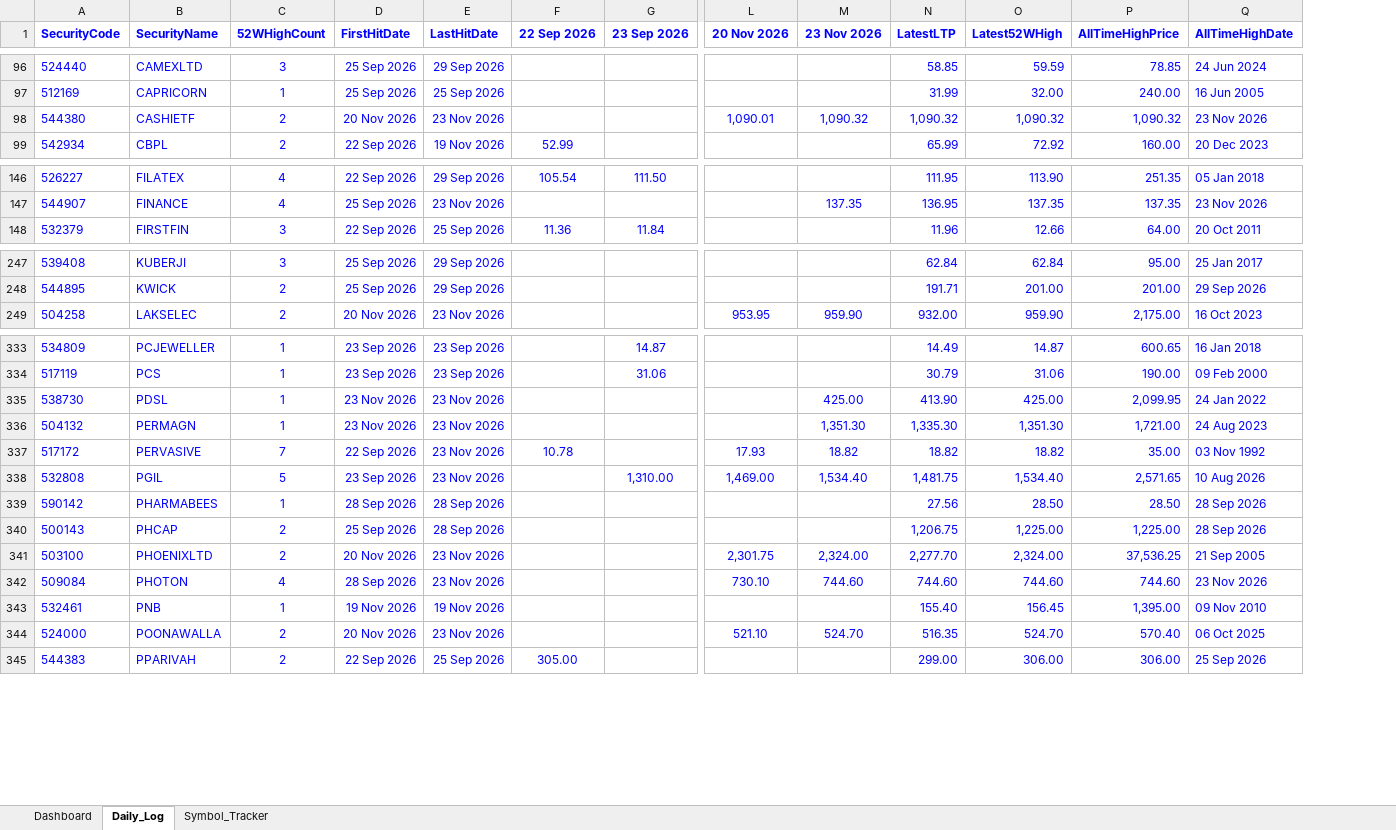
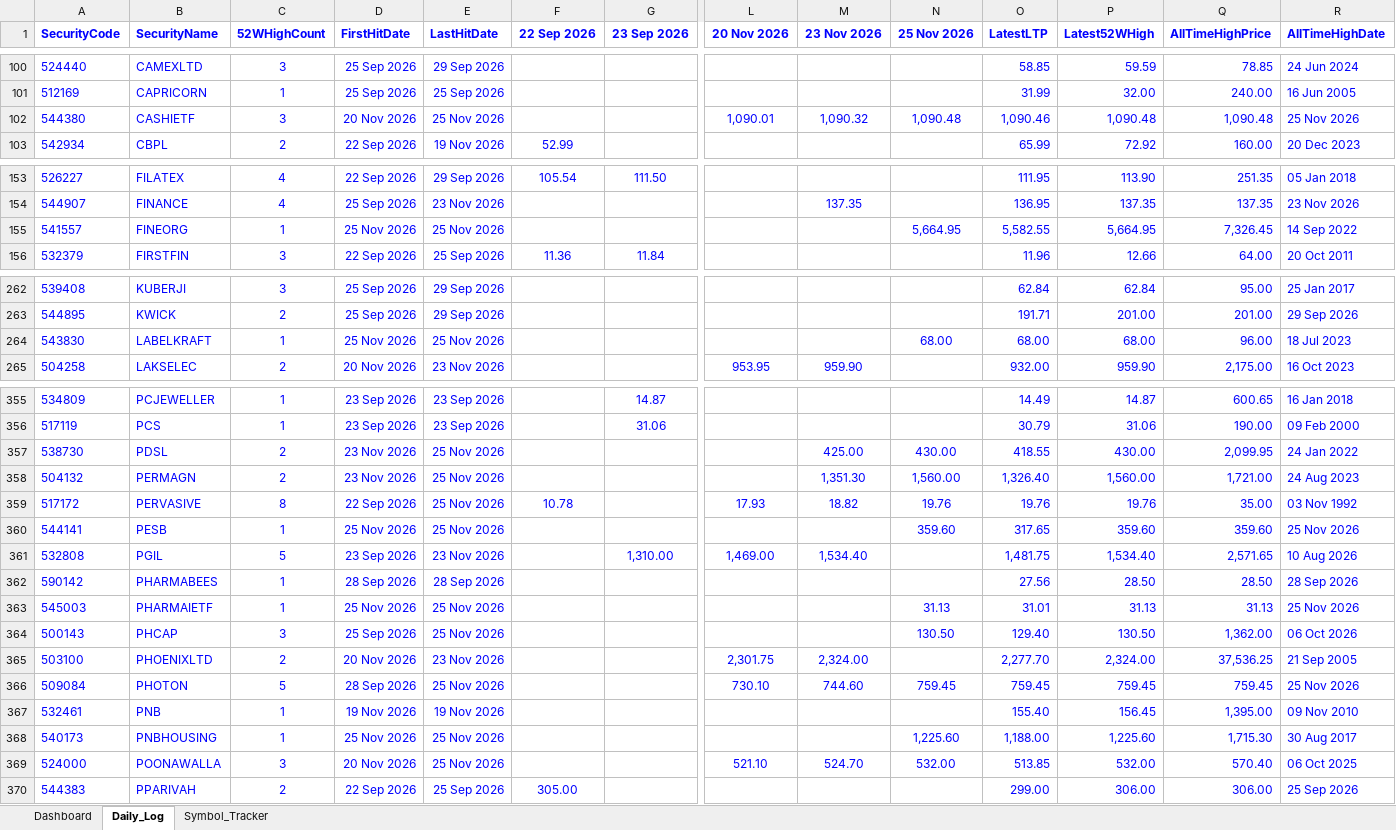
Before and after one commit to vinaybagri-jpg/52WHIGH, an Excel workbook: BSE_52Week_High_Tracker.xlsx, sheet Daily_Log, drawn as a sheet; only a part is shown, gaps mark what is left out; values as stored, in another font and other column widths than the file's, no borders; addresses are those after the commit; rows hold the shown columns only; the diff covers the shown part only; the diff names each change by its address in the sheet, - before the commit and + after, or states it on an @@ line.

```diff
--- a/BSE_52Week_High_Tracker.xlsx (sheet Daily_Log)
+++ b/BSE_52Week_High_Tracker.xlsx (sheet Daily_Log)
+column N (25 Nov 2026), row 102: 1,090.48; rows 357-359: 430.00 | 1,560.00 | 19.76; rows 364-366: 130.50 |  | 759.45; row 369: 532.00
-C102 (52WHighCount): 2
+C102 (52WHighCount): 3
-E102 (LastHitDate): 23 Nov 2026
+E102 (LastHitDate): 25 Nov 2026
-O102 (LatestLTP): 1,090.32
+O102 (LatestLTP): 1,090.46
-P102 (Latest52WHigh): 1,090.32
+P102 (Latest52WHigh): 1,090.48
-Q102 (AllTimeHighPrice): 1,090.32
+Q102 (AllTimeHighPrice): 1,090.48
-R102 (AllTimeHighDate): 23 Nov 2026
+R102 (AllTimeHighDate): 25 Nov 2026
+row 155: 541557 | FINEORG | 1 | 25 Nov 2026 | 25 Nov 2026 |  |  |  |  | 5,664.95 | 5,582.55 | 5,664.95 | 7,326.45 | 14 Sep 2022
+row 264: 543830 | LABELKRAFT | 1 | 25 Nov 2026 | 25 Nov 2026 |  |  |  |  | 68.00 | 68.00 | 68.00 | 96.00 | 18 Jul 2023
-C357:C358 (52WHighCount): 1
+C357:C358 (52WHighCount): 2
-E357:E359 (LastHitDate): 23 Nov 2026
+E357:E359 (LastHitDate): 25 Nov 2026
-O357 (LatestLTP): 413.90
+O357 (LatestLTP): 418.55
-P357 (Latest52WHigh): 425.00
+P357 (Latest52WHigh): 430.00
-O358 (LatestLTP): 1,335.30
+O358 (LatestLTP): 1,326.40
-P358 (Latest52WHigh): 1,351.30
+P358 (Latest52WHigh): 1,560.00
-C359 (52WHighCount): 7
+C359 (52WHighCount): 8
-O359 (LatestLTP): 18.82
+O359 (LatestLTP): 19.76
-P359 (Latest52WHigh): 18.82
+P359 (Latest52WHigh): 19.76
+row 360: 544141 | PESB | 1 | 25 Nov 2026 | 25 Nov 2026 |  |  |  |  | 359.60 | 317.65 | 359.60 | 359.60 | 25 Nov 2026
+row 363: 545003 | PHARMAIETF | 1 | 25 Nov 2026 | 25 Nov 2026 |  |  |  |  | 31.13 | 31.01 | 31.13 | 31.13 | 25 Nov 2026
-C364 (52WHighCount): 2
+C364 (52WHighCount): 3
-E364 (LastHitDate): 28 Sep 2026
+E364 (LastHitDate): 25 Nov 2026
-O364 (LatestLTP): 1,206.75
+O364 (LatestLTP): 129.40
-P364 (Latest52WHigh): 1,225.00
+P364 (Latest52WHigh): 130.50
-Q364 (AllTimeHighPrice): 1,225.00
+Q364 (AllTimeHighPrice): 1,362.00
-R364 (AllTimeHighDate): 28 Sep 2026
+R364 (AllTimeHighDate): 06 Oct 2026
-C366 (52WHighCount): 4
+C366 (52WHighCount): 5
-E366 (LastHitDate): 23 Nov 2026
+E366 (LastHitDate): 25 Nov 2026
-O366 (LatestLTP): 744.60
+O366 (LatestLTP): 759.45
-P366 (Latest52WHigh): 744.60
+P366 (Latest52WHigh): 759.45
-Q366 (AllTimeHighPrice): 744.60
+Q366 (AllTimeHighPrice): 759.45
-R366 (AllTimeHighDate): 23 Nov 2026
+R366 (AllTimeHighDate): 25 Nov 2026
+row 368: 540173 | PNBHOUSING | 1 | 25 Nov 2026 | 25 Nov 2026 |  |  |  |  | 1,225.60 | 1,188.00 | 1,225.60 | 1,715.30 | 30 Aug 2017
-C369 (52WHighCount): 2
+C369 (52WHighCount): 3
-E369 (LastHitDate): 23 Nov 2026
+E369 (LastHitDate): 25 Nov 2026
-O369 (LatestLTP): 516.35
+O369 (LatestLTP): 513.85
-P369 (Latest52WHigh): 524.70
+P369 (Latest52WHigh): 532.00
```
Also changed, not shown: 25 added rows and 365 edited cells elsewhere in this sheet, sheet Symbol_Tracker, sheet Dashboard, 3 other files.
